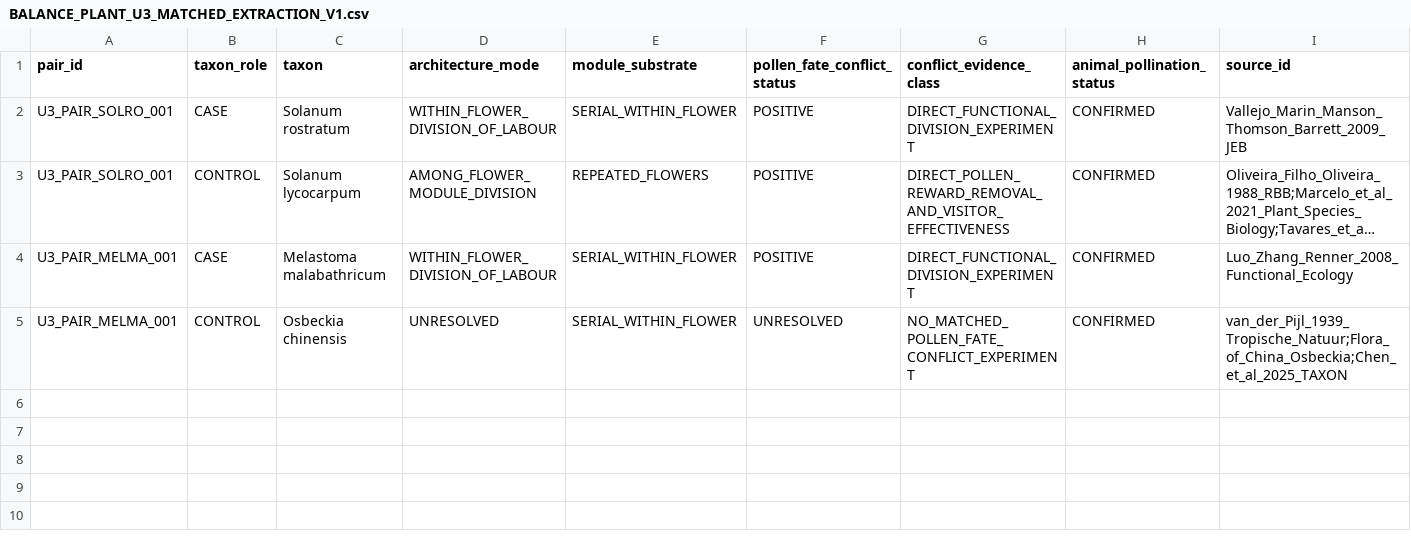
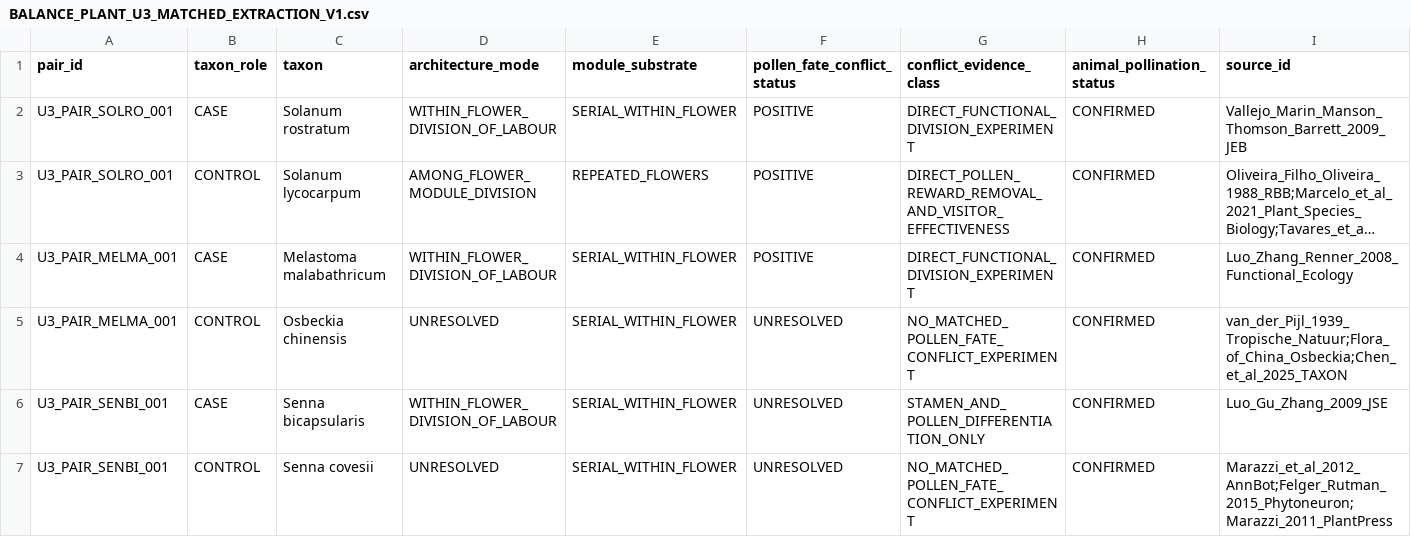
Before and after one commit to zuizui0223/balance, a CSV file: data/BALANCE_PLANT_U3_MATCHED_EXTRACTION_V1.csv, drawn as a sheet; only a part is shown; long unchanged cells end in …; rows hold the shown columns only; the diff names each change by its address in the sheet, - before the commit and + after, or states it on an @@ line.

Commit message:
Extract Senna bicapsularis covesii matched pair

```diff
--- a/data/BALANCE_PLANT_U3_MATCHED_EXTRACTION_V1.csv
+++ b/data/BALANCE_PLANT_U3_MATCHED_EXTRACTION_V1.csv
+row 6: U3_PAIR_SENBI_001 | CASE | Senna bicapsularis | WITHIN_FLOWER_DIVISION_OF_LABOUR | SERIAL_WITHIN_FLOWER | UNRESOLVED | STAMEN_AND_POLLEN_DIFFERENTIATION_ONLY | CONFIRMED | Luo_Gu_Zhang_2009_JSE
+row 7: U3_PAIR_SENBI_001 | CONTROL | Senna covesii | UNRESOLVED | SERIAL_WITHIN_FLOWER | UNRESOLVED | NO_MATCHED_POLLEN_FATE_CONFLICT_EXPERIMENT | CONFIRMED | Marazzi_et_al_2012_AnnBot;Felger_Rutman_2015_Phytoneuron;Marazzi_2011_PlantPress
```
